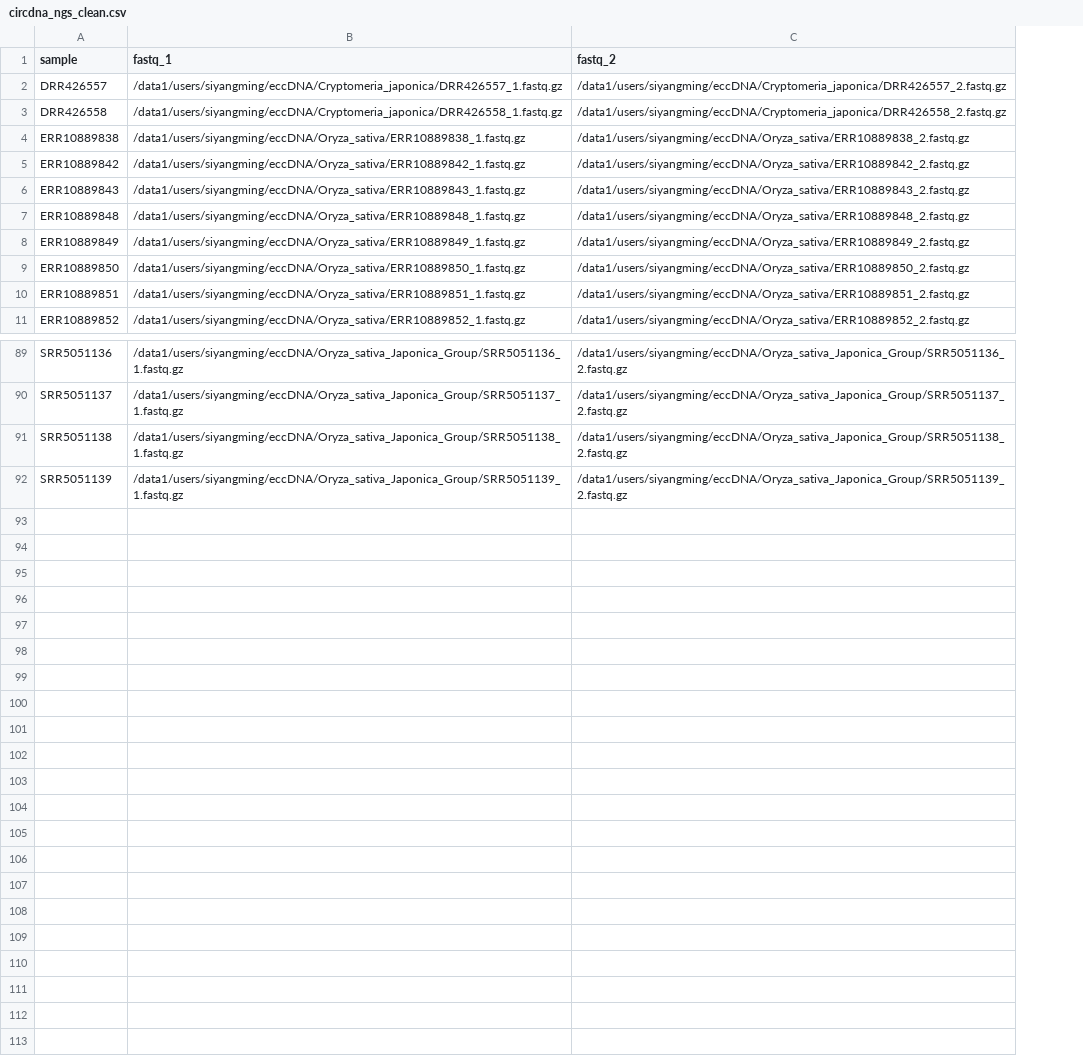
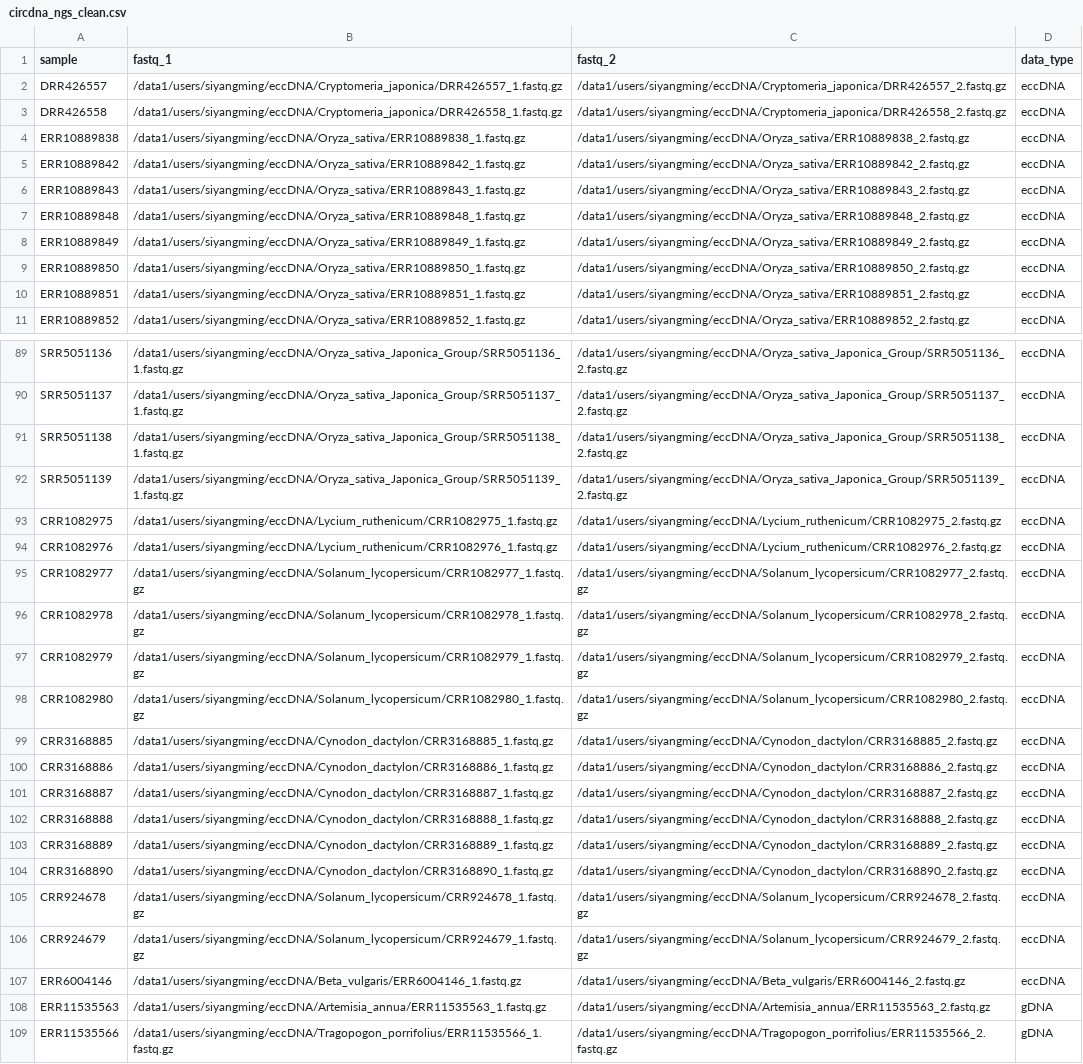
Before and after one commit to SiYangming/circdna.nf, a CSV file: samplesheets/circdna_ngs_clean.csv, drawn as a sheet; only a part is shown, gaps mark what is left out; the diff names each change by its address in the sheet, - before the commit and + after, or states it on an @@ line.

Commit message:
refactor(samplesheets): reorganize samplesheet structure and add data_type column
- Add data_type column (eccDNA/gDNA) to all samplesheets for data classification
- Merge circdna_other_clean.csv into circdna_ngs_clean.csv with gDNA samples
- Remove redundant circdna_all.csv (identical to circdna_ngs_clean.csv)
- Remove redundant circdnalr_all.csv (identical to circdna_tgs_clean.csv)
- Remove redundant circrna_all.csv from circrna.nf (handled separately)
- Update update_samplesheets.py to support data_type column and simplify merging logic

```diff
--- a/samplesheets/circdna_ngs_clean.csv
+++ b/samplesheets/circdna_ngs_clean.csv
+column D (data_type), rows 2-11: all eccDNA; rows 89-92: all eccDNA
+row 93: CRR1082975 | /data1/users/siyangming/eccDNA/Lycium_ruthenicum/CRR1082975_1.fastq.gz | /data1/users/siyangming/eccDNA/Lycium_ruthenicum/CRR1082975_2.fastq.gz | eccDNA
+row 94: CRR1082976 | /data1/users/siyangming/eccDNA/Lycium_ruthenicum/CRR1082976_1.fastq.gz | /data1/users/siyangming/eccDNA/Lycium_ruthenicum/CRR1082976_2.fastq.gz | eccDNA
+row 95: CRR1082977 | /data1/users/siyangming/eccDNA/Solanum_lycopersicum/CRR1082977_1.fastq.gz | /data1/users/siyangming/eccDNA/Solanum_lycopersicum/CRR1082977_2.fastq.gz | eccDNA
+row 96: CRR1082978 | /data1/users/siyangming/eccDNA/Solanum_lycopersicum/CRR1082978_1.fastq.gz | /data1/users/siyangming/eccDNA/Solanum_lycopersicum/CRR1082978_2.fastq.gz | eccDNA
+row 97: CRR1082979 | /data1/users/siyangming/eccDNA/Solanum_lycopersicum/CRR1082979_1.fastq.gz | /data1/users/siyangming/eccDNA/Solanum_lycopersicum/CRR1082979_2.fastq.gz | eccDNA
+row 98: CRR1082980 | /data1/users/siyangming/eccDNA/Solanum_lycopersicum/CRR1082980_1.fastq.gz | /data1/users/siyangming/eccDNA/Solanum_lycopersicum/CRR1082980_2.fastq.gz | eccDNA
+row 99: CRR3168885 | /data1/users/siyangming/eccDNA/Cynodon_dactylon/CRR3168885_1.fastq.gz | /data1/users/siyangming/eccDNA/Cynodon_dactylon/CRR3168885_2.fastq.gz | eccDNA
+row 100: CRR3168886 | /data1/users/siyangming/eccDNA/Cynodon_dactylon/CRR3168886_1.fastq.gz | /data1/users/siyangming/eccDNA/Cynodon_dactylon/CRR3168886_2.fastq.gz | eccDNA
+row 101: CRR3168887 | /data1/users/siyangming/eccDNA/Cynodon_dactylon/CRR3168887_1.fastq.gz | /data1/users/siyangming/eccDNA/Cynodon_dactylon/CRR3168887_2.fastq.gz | eccDNA
+row 102: CRR3168888 | /data1/users/siyangming/eccDNA/Cynodon_dactylon/CRR3168888_1.fastq.gz | /data1/users/siyangming/eccDNA/Cynodon_dactylon/CRR3168888_2.fastq.gz | eccDNA
+row 103: CRR3168889 | /data1/users/siyangming/eccDNA/Cynodon_dactylon/CRR3168889_1.fastq.gz | /data1/users/siyangming/eccDNA/Cynodon_dactylon/CRR3168889_2.fastq.gz | eccDNA
+row 104: CRR3168890 | /data1/users/siyangming/eccDNA/Cynodon_dactylon/CRR3168890_1.fastq.gz | /data1/users/siyangming/eccDNA/Cynodon_dactylon/CRR3168890_2.fastq.gz | eccDNA
+row 105: CRR924678 | /data1/users/siyangming/eccDNA/Solanum_lycopersicum/CRR924678_1.fastq.gz | /data1/users/siyangming/eccDNA/Solanum_lycopersicum/CRR924678_2.fastq.gz | eccDNA
+row 106: CRR924679 | /data1/users/siyangming/eccDNA/Solanum_lycopersicum/CRR924679_1.fastq.gz | /data1/users/siyangming/eccDNA/Solanum_lycopersicum/CRR924679_2.fastq.gz | eccDNA
+row 107: ERR6004146 | /data1/users/siyangming/eccDNA/Beta_vulgaris/ERR6004146_1.fastq.gz | /data1/users/siyangming/eccDNA/Beta_vulgaris/ERR6004146_2.fastq.gz | eccDNA
+row 108: ERR11535563 | /data1/users/siyangming/eccDNA/Artemisia_annua/ERR11535563_1.fastq.gz | /data1/users/siyangming/eccDNA/Artemisia_annua/ERR11535563_2.fastq.gz | gDNA
+row 109: ERR11535566 | /data1/users/siyangming/eccDNA/Tragopogon_porrifolius/ERR11535566_1.fastq.gz | /data1/users/siyangming/eccDNA/Tragopogon_porrifolius/ERR11535566_2.fastq.gz | gDNA
```
Also changed, not shown: samplesheets/circdna_Arabidopsis_thaliana_eccDNA.csv, samplesheets/circdna_Cynodon_dactylon_eccDNA.csv, 14 other files.
